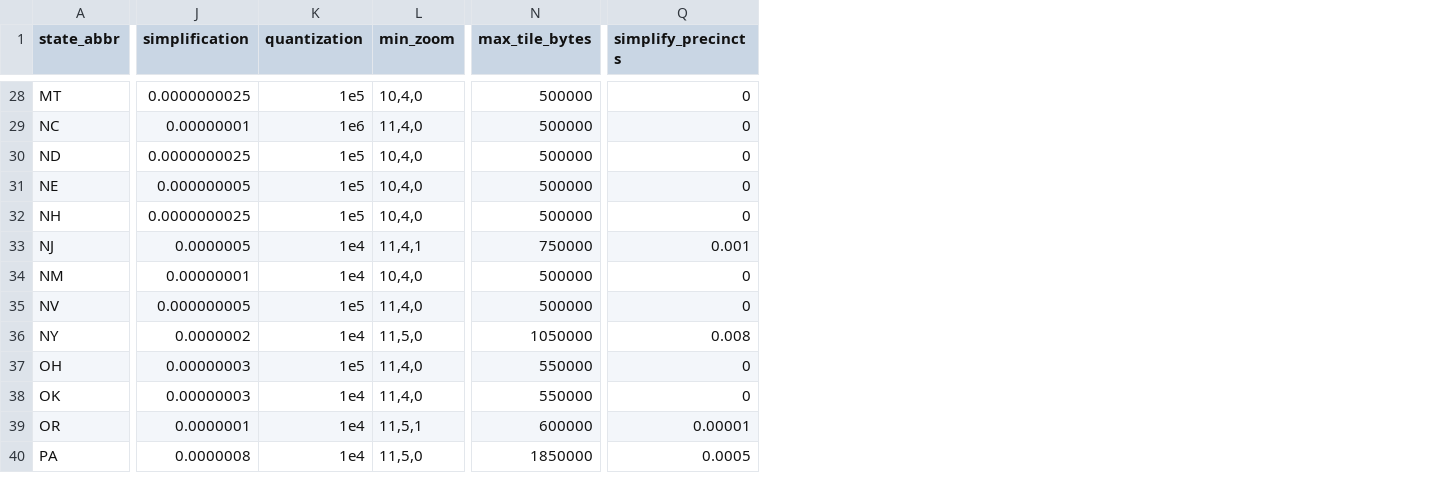
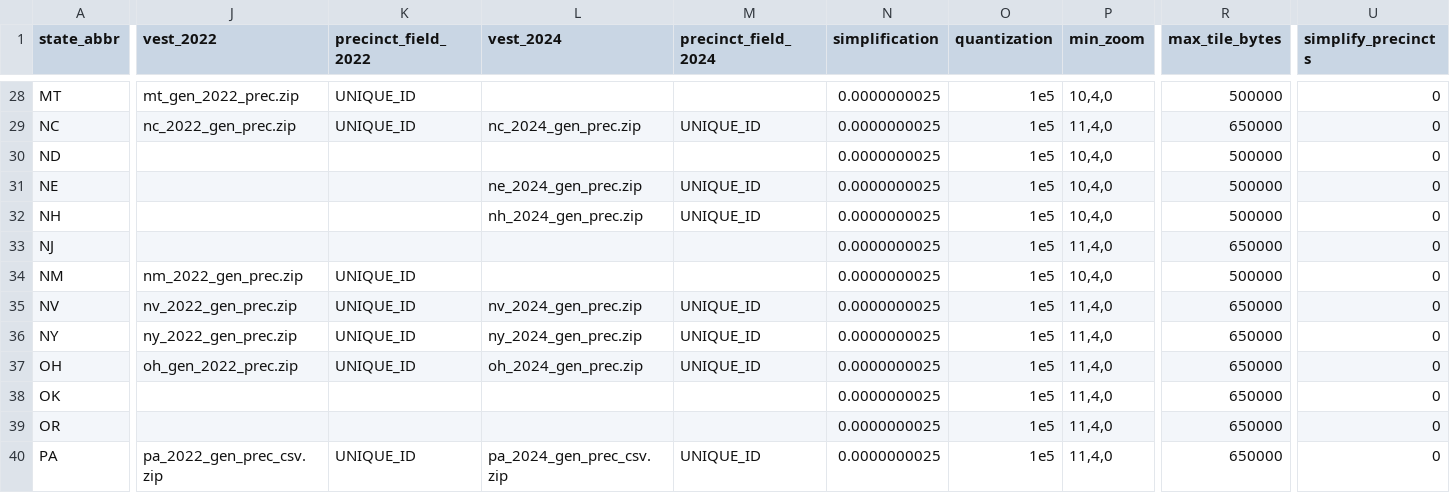
Before and after one commit to maurizi/mikes-district-maker, a CSV file: scripts/bulk-vest/states.csv, drawn as a sheet; only a part is shown, gaps mark what is left out; addresses are those after the commit; the diff covers the shown part only; the diff names each change by its address in the sheet, - before the commit and + after, or states it on an @@ line.

```diff
--- a/scripts/bulk-vest/states.csv
+++ b/scripts/bulk-vest/states.csv
+column J (vest_2022), rows 28-40: mt_gen_2022_prec.zip | nc_2022_gen_prec.zip |  |  |  |  | nm_2022_gen_prec.zip | nv_2022_gen_prec.zip | ny_2022_gen_prec.zip | oh_gen_2022_prec.zip |  |  | pa_2022_gen_prec_csv.zip
+column K (precinct_field_2022), rows 28-40: UNIQUE_ID | UNIQUE_ID |  |  |  |  | UNIQUE_ID | UNIQUE_ID | UNIQUE_ID | UNIQUE_ID |  |  | UNIQUE_ID
+column L (vest_2024), rows 29-40: nc_2024_gen_prec.zip |  | ne_2024_gen_prec.zip | nh_2024_gen_prec.zip |  |  | nv_2024_gen_prec.zip | ny_2024_gen_prec.zip | oh_2024_gen_prec.zip |  |  | pa_2024_gen_prec_csv.zip
+column M (precinct_field_2024), rows 29-40: UNIQUE_ID |  | UNIQUE_ID | UNIQUE_ID |  |  | UNIQUE_ID | UNIQUE_ID | UNIQUE_ID |  |  | UNIQUE_ID
-N29 (simplification): 0.00000001
+N29 (simplification): 0.0000000025
-O29 (quantization): 1e6
+O29 (quantization): 1e5
-R29 (max_tile_bytes): 500000
+R29 (max_tile_bytes): 650000
-N31 (simplification): 0.000000005
+N31 (simplification): 0.0000000025
-N33 (simplification): 0.0000005
+N33 (simplification): 0.0000000025
-O33:O34 (quantization): 1e4
+O33:O34 (quantization): 1e5
-P33 (min_zoom): 11,4,1
+P33 (min_zoom): 11,4,0
-R33 (max_tile_bytes): 750000
+R33 (max_tile_bytes): 650000
-U33 (simplify_precincts): 0.001
+U33 (simplify_precincts): 0
-N34 (simplification): 0.00000001
+N34 (simplification): 0.0000000025
-N35 (simplification): 0.000000005
+N35 (simplification): 0.0000000025
-R35 (max_tile_bytes): 500000
+R35 (max_tile_bytes): 650000
-N36 (simplification): 0.0000002
+N36 (simplification): 0.0000000025
-O36 (quantization): 1e4
+O36 (quantization): 1e5
-P36 (min_zoom): 11,5,0
+P36 (min_zoom): 11,4,0
-R36 (max_tile_bytes): 1050000
+R36 (max_tile_bytes): 650000
-U36 (simplify_precincts): 0.008
+U36 (simplify_precincts): 0
-N37:N38 (simplification): 0.00000003
+N37:N38 (simplification): 0.0000000025
-R37:R38 (max_tile_bytes): 550000
+R37:R38 (max_tile_bytes): 650000
-O38:O40 (quantization): 1e4
+O38:O40 (quantization): 1e5
-N39 (simplification): 0.0000001
+N39 (simplification): 0.0000000025
-P39 (min_zoom): 11,5,1
+P39 (min_zoom): 11,4,0
-R39 (max_tile_bytes): 600000
+R39 (max_tile_bytes): 650000
-U39 (simplify_precincts): 0.00001
+U39 (simplify_precincts): 0
-N40 (simplification): 0.0000008
+N40 (simplification): 0.0000000025
-P40 (min_zoom): 11,5,0
+P40 (min_zoom): 11,4,0
-R40 (max_tile_bytes): 1850000
+R40 (max_tile_bytes): 650000
-U40 (simplify_precincts): 0.0005
+U40 (simplify_precincts): 0
```
Also changed, not shown: 104 edited cells elsewhere in this file, 33 other files.
